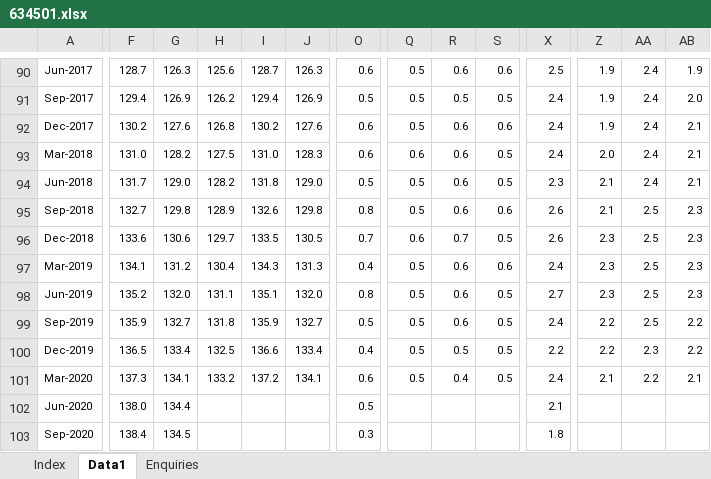
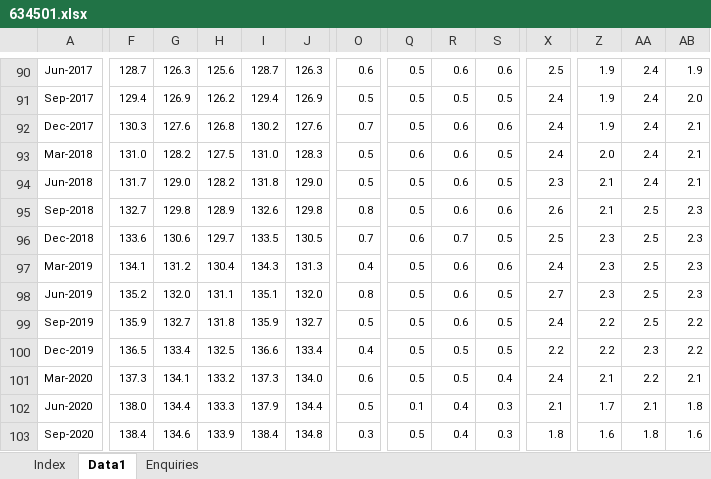
Before and after one commit to grattan/macro_dashboard_data, an Excel workbook: data-raw/abs/6345.0/634501.xlsx, sheet Data1, drawn as a sheet; only a part is shown, gaps mark what is left out; values as stored, in another font and other column widths than the file's, no borders; the diff covers the shown part only; the diff names each change by its address in the sheet, - before the commit and + after, or states it on an @@ line.

Commit message:
refreshing data

```diff
--- a/data-raw/abs/6345.0/634501.xlsx (sheet Data1)
+++ b/data-raw/abs/6345.0/634501.xlsx (sheet Data1)
-F92: 130.2
+F92: 130.3
-O92: 0.6
+O92: 0.7
-O93: 0.6
+O93: 0.5
-X96: 2.6
+X96: 2.5
-I101: 137.2
+I101: 137.3
-J101: 134.1
+J101: 134.0
-R101: 0.4
+R101: 0.5
-S101: 0.5
+S101: 0.4
-H102: (empty)
+H102: 133.3
-I102: (empty)
+I102: 137.9
-J102: (empty)
+J102: 134.4
-Q102: (empty)
+Q102: 0.1
-R102:R103: (empty)
+R102:R103: 0.4
-S102:S103: (empty)
+S102:S103: 0.3
-Z102: (empty)
+Z102: 1.7
-AA102: (empty)
+AA102: 2.1
-AB102: (empty)
+AB102: 1.8
-G103: 134.5
+G103: 134.6
-H103: (empty)
+H103: 133.9
-I103: (empty)
+I103: 138.4
-J103: (empty)
+J103: 134.8
-Q103: (empty)
+Q103: 0.5
-Z103: (empty)
+Z103: 1.6
-AA103: (empty)
+AA103: 1.8
-AB103: (empty)
+AB103: 1.6
```
Also changed, not shown: 2 added rows, 1 removed row and 137 edited cells elsewhere in this sheet, sheet Index, data-raw/abs/6345.0/634505b.xlsx, 11 other files.
